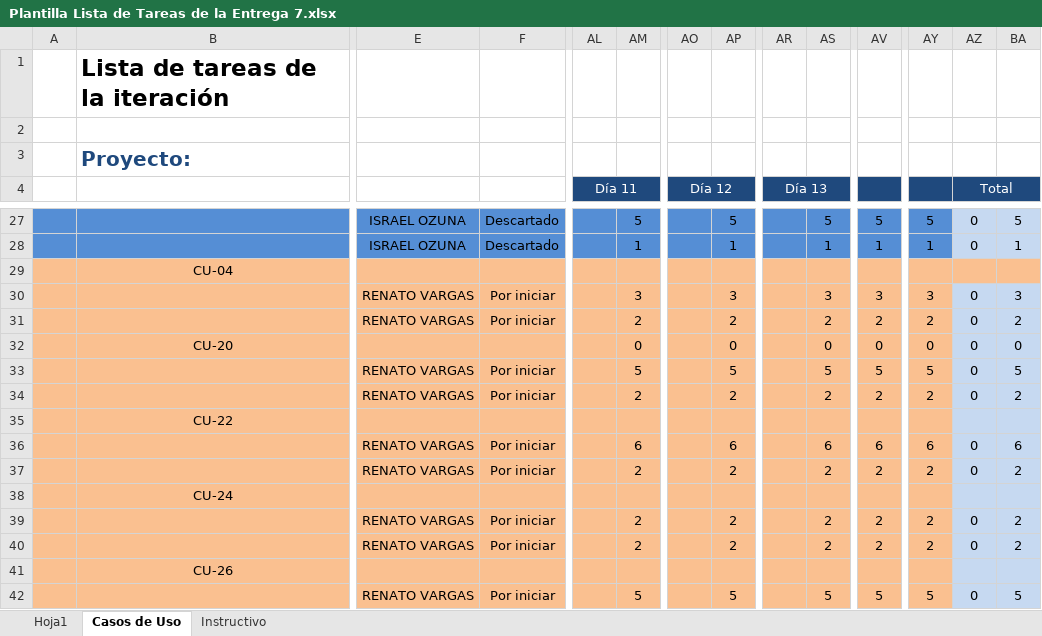
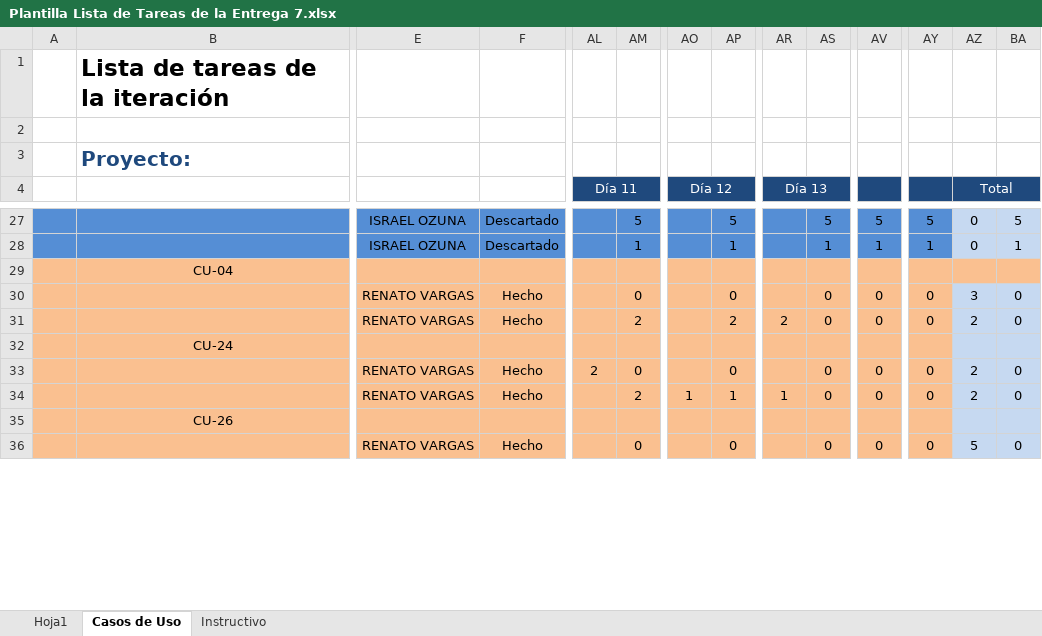
Before and after one commit to IsraelOzuna/Proyecto-de-tutorias-LIS, an Excel workbook: Plantillas/Entrega 7/Plantilla Lista de Tareas de la Entrega 7.xlsx, sheet Casos de Uso, drawn as a sheet; only a part is shown, gaps mark what is left out; values as stored, in another font and other column widths than the file's, no borders; removed rows and columns are numbered as before the commit, all else as after; rows hold the shown columns only; the diff covers the shown part only; the diff names each change by its address in the sheet, - before the commit and + after, or states it on an @@ line.

Commit message:
Actualización de plantilla
Las plantillas han sido actualizadas para la entrega del 90% y se han nuevos agregado casos de prueba

```diff
--- a/Plantillas/Entrega 7/Plantilla Lista de Tareas de la Entrega 7.xlsx (sheet Casos de Uso)
+++ b/Plantillas/Entrega 7/Plantilla Lista de Tareas de la Entrega 7.xlsx (sheet Casos de Uso)
-row 30:  |  | RENATO VARGAS | Por iniciar |  | 3 |  | 3 |  | 3 | 3 | 3 | 0 | 3
-row 31:  |  | RENATO VARGAS | Por iniciar |  | 2 |  | 2 |  | 2 | 2 | 2 | 0 | 2
-row 32:  | CU-20 |  |  |  | 0 |  | 0 |  | 0 | 0 | 0 | 0 | 0
-row 33:  |  | RENATO VARGAS | Por iniciar |  | 5 |  | 5 |  | 5 | 5 | 5 | 0 | 5
-row 34:  |  | RENATO VARGAS | Por iniciar |  | 2 |  | 2 |  | 2 | 2 | 2 | 0 | 2
-row 35:  | CU-22
-row 36:  |  | RENATO VARGAS | Por iniciar |  | 6 |  | 6 |  | 6 | 6 | 6 | 0 | 6
+row 30:  |  | RENATO VARGAS | Hecho |  | 0 |  | 0 |  | 0 | 0 | 0 | 3 | 0
-F31: Por iniciar
+F31: Hecho
-AR31 (Día 13): (empty)
+AR31 (Día 13): 2
-AS31: 2
+AS31: 0
-AV31: 2
+AV31: 0
-AY31: 2
+AY31: 0
-AZ31 (Total): 0
+AZ31 (Total): 2
-BA31: 2
+BA31: 0
-F33:F34: Por iniciar
+F33:F34: Hecho
-AL33 (Día 11): (empty)
+AL33 (Día 11): 2
-AM33: 2
+AM33: 0
-AP33: 2
+AP33: 0
-AS33:AS34: 2
+AS33:AS34: 0
-AV33:AV34: 2
+AV33:AV34: 0
-AY33:AY34: 2
+AY33:AY34: 0
-AZ33:AZ34 (Total): 0
+AZ33:AZ34 (Total): 2
-BA33:BA34: 2
+BA33:BA34: 0
-AO34 (Día 12): (empty)
+AO34 (Día 12): 1
-AP34: 2
+AP34: 1
-AR34 (Día 13): (empty)
+AR34 (Día 13): 1
-row 42:  |  | RENATO VARGAS | Por iniciar |  | 5 |  | 5 |  | 5 | 5 | 5 | 0 | 5
+row 36:  |  | RENATO VARGAS | Hecho |  | 0 |  | 0 |  | 0 | 0 | 0 | 5 | 0
```
Also changed, not shown: 1 added row, 1 removed row, 21 edited cells and cell formats elsewhere in this sheet, formulas that keep their value, Plantillas/Entrega 6/Plantilla de Casos de Uso .xlsx, 21 other files.
